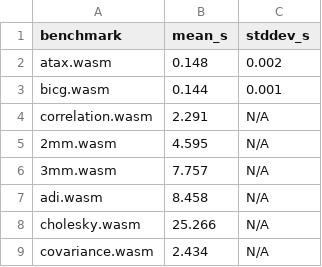
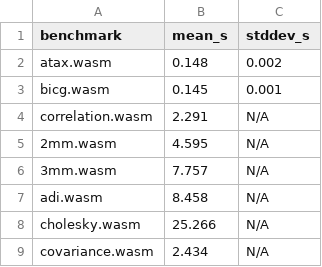
Before and after one commit to mkhan45/virgil_cbd, a TSV file: generated/benches-slow.tsv, drawn as a sheet; only a part is shown.

Commit message:
added base wizeng opt to bench

```diff
--- a/generated/benches-slow.tsv
+++ b/generated/benches-slow.tsv
@@ -2,3 +2,3 @@ benchmark	mean_s	stddev_s
 atax.wasm	0.148	0.002
-bicg.wasm	0.144	0.001
+bicg.wasm	0.145	0.001
 correlation.wasm	2.291	N/A
```
Also changed, not shown: 3 other files.
